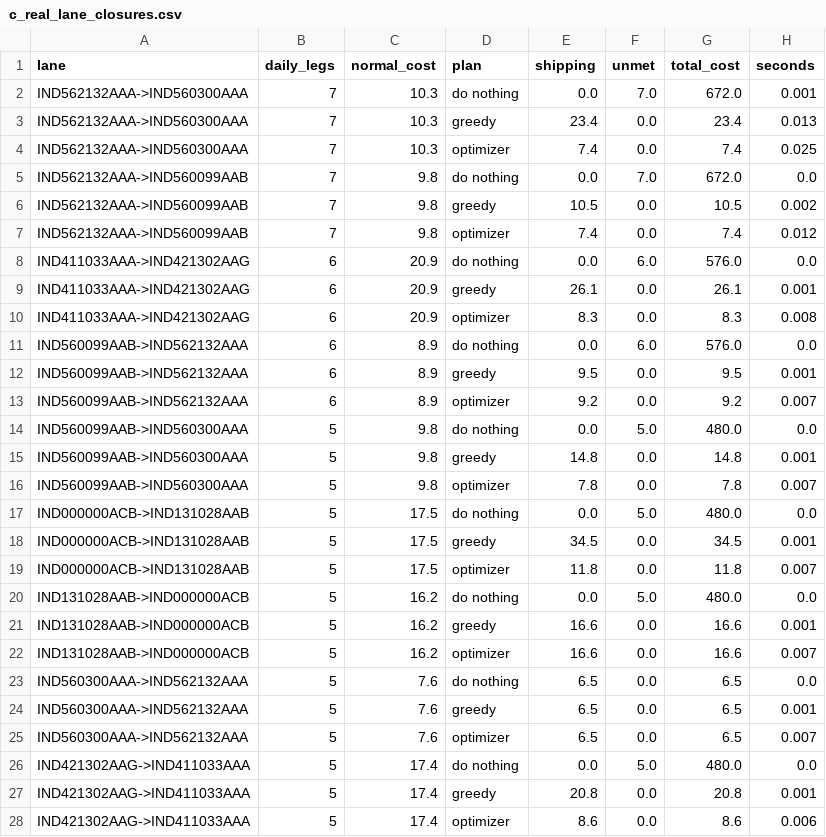
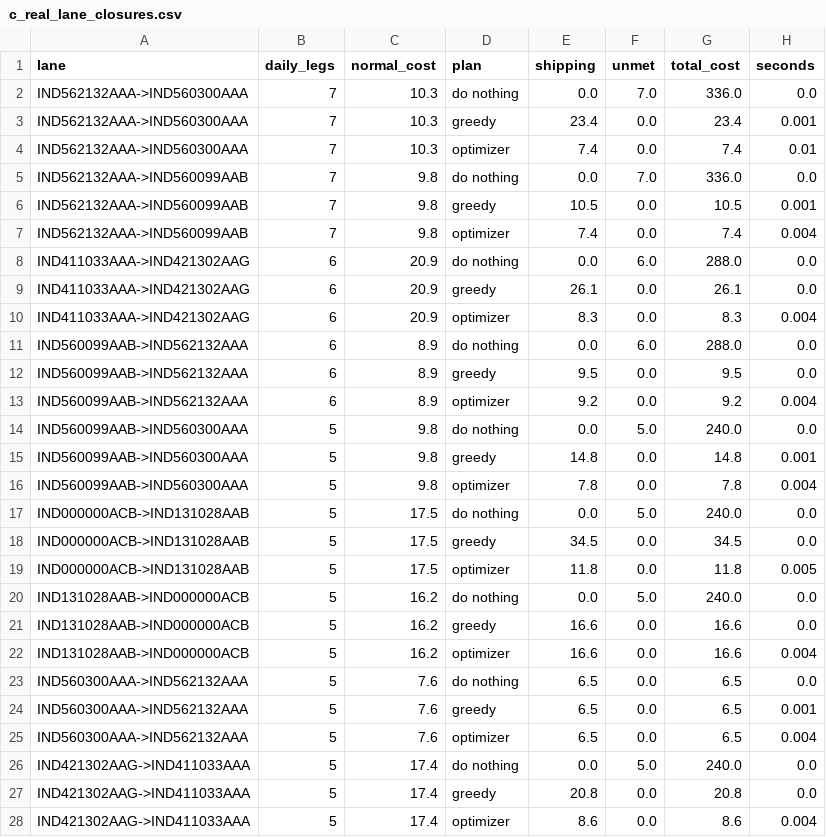
Before and after one commit to JahnaviSri23/supplyshield-, a CSV file: experiments/c_real_lane_closures.csv, drawn as a sheet; only a part is shown; the diff covers the shown part only.

Commit message:
C: full-precision plan exports with demand

```diff
--- a/experiments/c_real_lane_closures.csv
+++ b/experiments/c_real_lane_closures.csv
@@ -1,28 +1,28 @@
 lane,daily_legs,normal_cost,plan,shipping,unmet,total_cost,seconds
-IND562132AAA->IND560300AAA,7,10.3,do nothing,0.0,7.0,672.0,0.001
-IND562132AAA->IND560300AAA,7,10.3,greedy,23.4,0.0,23.4,0.013
-IND562132AAA->IND560300AAA,7,10.3,optimizer,7.4,0.0,7.4,0.025
-IND562132AAA->IND560099AAB,7,9.8,do nothing,0.0,7.0,672.0,0.0
-IND562132AAA->IND560099AAB,7,9.8,greedy,10.5,0.0,10.5,0.002
-IND562132AAA->IND560099AAB,7,9.8,optimizer,7.4,0.0,7.4,0.012
-IND411033AAA->IND421302AAG,6,20.9,do nothing,0.0,6.0,576.0,0.0
-IND411033AAA->IND421302AAG,6,20.9,greedy,26.1,0.0,26.1,0.001
-IND411033AAA->IND421302AAG,6,20.9,optimizer,8.3,0.0,8.3,0.008
-IND560099AAB->IND562132AAA,6,8.9,do nothing,0.0,6.0,576.0,0.0
-IND560099AAB->IND562132AAA,6,8.9,greedy,9.5,0.0,9.5,0.001
-IND560099AAB->IND562132AAA,6,8.9,optimizer,9.2,0.0,9.2,0.007
-IND560099AAB->IND560300AAA,5,9.8,do nothing,0.0,5.0,480.0,0.0
+IND562132AAA->IND560300AAA,7,10.3,do nothing,0.0,7.0,336.0,0.0
+IND562132AAA->IND560300AAA,7,10.3,greedy,23.4,0.0,23.4,0.001
+IND562132AAA->IND560300AAA,7,10.3,optimizer,7.4,0.0,7.4,0.01
+IND562132AAA->IND560099AAB,7,9.8,do nothing,0.0,7.0,336.0,0.0
+IND562132AAA->IND560099AAB,7,9.8,greedy,10.5,0.0,10.5,0.001
+IND562132AAA->IND560099AAB,7,9.8,optimizer,7.4,0.0,7.4,0.004
+IND411033AAA->IND421302AAG,6,20.9,do nothing,0.0,6.0,288.0,0.0
+IND411033AAA->IND421302AAG,6,20.9,greedy,26.1,0.0,26.1,0.0
+IND411033AAA->IND421302AAG,6,20.9,optimizer,8.3,0.0,8.3,0.004
+IND560099AAB->IND562132AAA,6,8.9,do nothing,0.0,6.0,288.0,0.0
+IND560099AAB->IND562132AAA,6,8.9,greedy,9.5,0.0,9.5,0.0
+IND560099AAB->IND562132AAA,6,8.9,optimizer,9.2,0.0,9.2,0.004
+IND560099AAB->IND560300AAA,5,9.8,do nothing,0.0,5.0,240.0,0.0
 IND560099AAB->IND560300AAA,5,9.8,greedy,14.8,0.0,14.8,0.001
-IND560099AAB->IND560300AAA,5,9.8,optimizer,7.8,0.0,7.8,0.007
-IND000000ACB->IND131028AAB,5,17.5,do nothing,0.0,5.0,480.0,0.0
-IND000000ACB->IND131028AAB,5,17.5,greedy,34.5,0.0,34.5,0.001
-IND000000ACB->IND131028AAB,5,17.5,optimizer,11.8,0.0,11.8,0.007
-IND131028AAB->IND000000ACB,5,16.2,do nothing,0.0,5.0,480.0,0.0
-IND131028AAB->IND000000ACB,5,16.2,greedy,16.6,0.0,16.6,0.001
-IND131028AAB->IND000000ACB,5,16.2,optimizer,16.6,0.0,16.6,0.007
+IND560099AAB->IND560300AAA,5,9.8,optimizer,7.8,0.0,7.8,0.004
+IND000000ACB->IND131028AAB,5,17.5,do nothing,0.0,5.0,240.0,0.0
+IND000000ACB->IND131028AAB,5,17.5,greedy,34.5,0.0,34.5,0.0
+IND000000ACB->IND131028AAB,5,17.5,optimizer,11.8,0.0,11.8,0.005
+IND131028AAB->IND000000ACB,5,16.2,do nothing,0.0,5.0,240.0,0.0
+IND131028AAB->IND000000ACB,5,16.2,greedy,16.6,0.0,16.6,0.0
+IND131028AAB->IND000000ACB,5,16.2,optimizer,16.6,0.0,16.6,0.004
 IND560300AAA->IND562132AAA,5,7.6,do nothing,6.5,0.0,6.5,0.0
 IND560300AAA->IND562132AAA,5,7.6,greedy,6.5,0.0,6.5,0.001
-IND560300AAA->IND562132AAA,5,7.6,optimizer,6.5,0.0,6.5,0.007
-IND421302AAG->IND411033AAA,5,17.4,do nothing,0.0,5.0,480.0,0.0
-IND421302AAG->IND411033AAA,5,17.4,greedy,20.8,0.0,20.8,0.001
-IND421302AAG->IND411033AAA,5,17.4,optimizer,8.6,0.0,8.6,0.006
+IND560300AAA->IND562132AAA,5,7.6,optimizer,6.5,0.0,6.5,0.004
+IND421302AAG->IND411033AAA,5,17.4,do nothing,0.0,5.0,240.0,0.0
+IND421302AAG->IND411033AAA,5,17.4,greedy,20.8,0.0,20.8,0.0
+IND421302AAG->IND411033AAA,5,17.4,optimizer,8.6,0.0,8.6,0.004
```
Also changed, not shown: 3 edited cells elsewhere in this file, experiments/c_multiflow_closures.csv, 4 other files.
